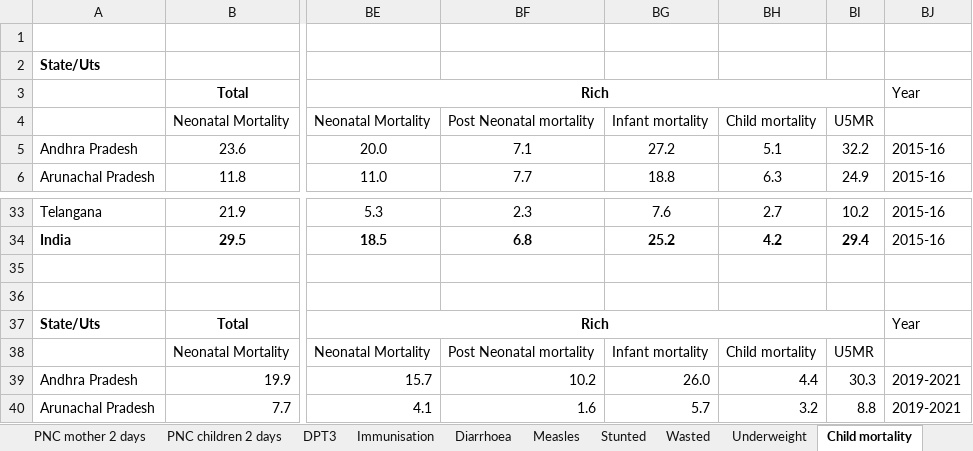
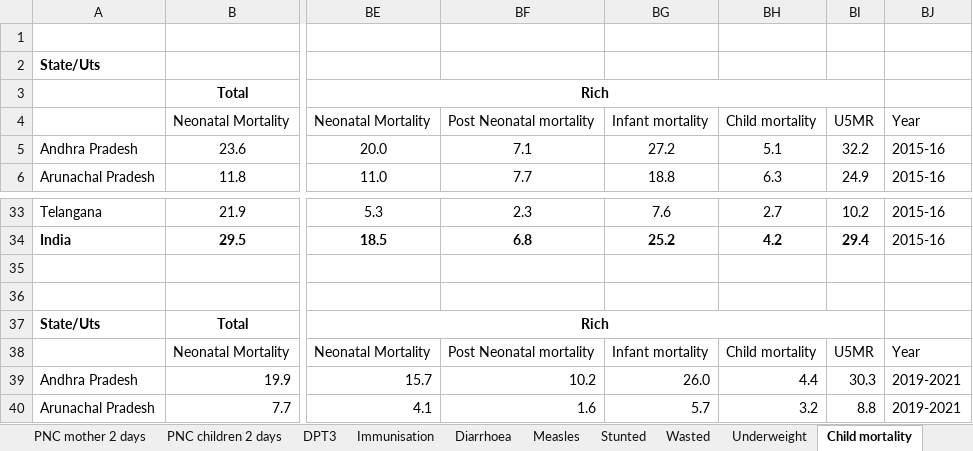
Before and after one commit to beto-Sibileau/ico-nfhs-multipage, an Excel workbook: datasets/Equity_Analysis.xlsx, sheet Child mortality, drawn as a sheet; only a part is shown, gaps mark what is left out; values as stored, in another font and other column widths than the file's, no borders; the diff names each change by its address in the sheet, - before the commit and + after, or states it on an @@ line.

Commit message:
modified year label always first above data - empty space eliminated between data and year label in child mortality sheet

```diff
--- a/datasets/Equity_Analysis.xlsx (sheet Child mortality)
+++ b/datasets/Equity_Analysis.xlsx (sheet Child mortality)
-BJ3: Year
+BJ3: (empty)
-BJ4: (empty)
+BJ4: Year
-BJ37: Year
+BJ37: (empty)
-BJ38: (empty)
+BJ38: Year
```
